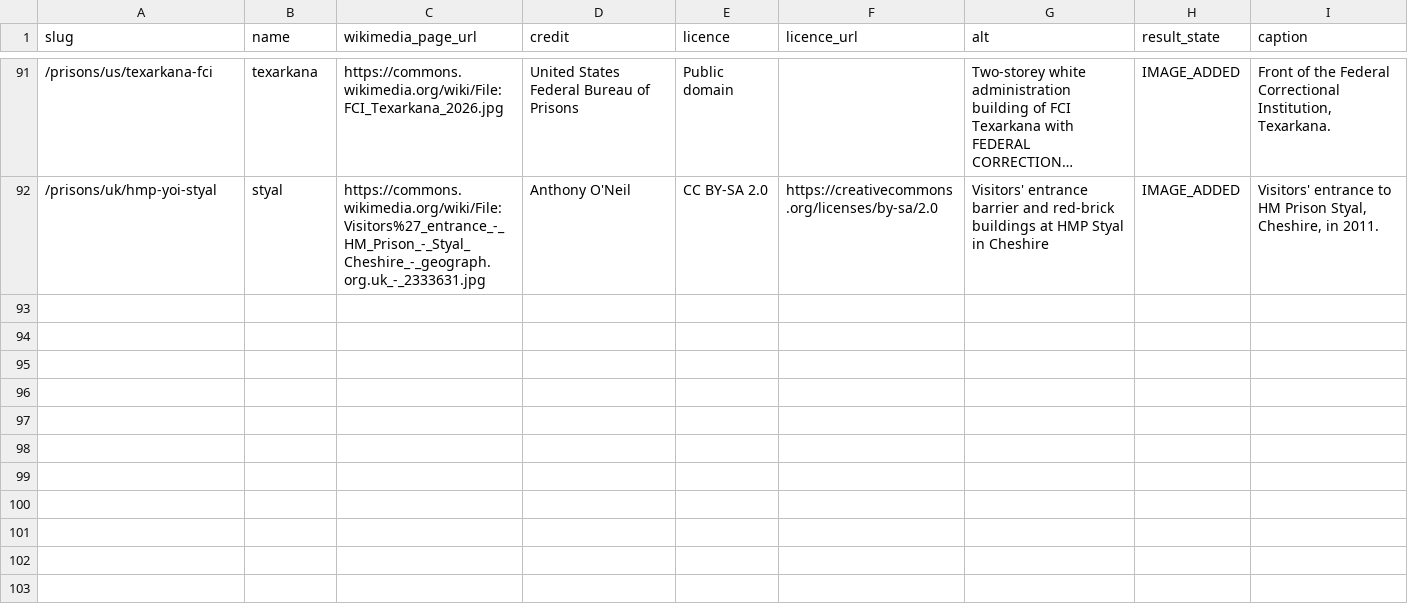
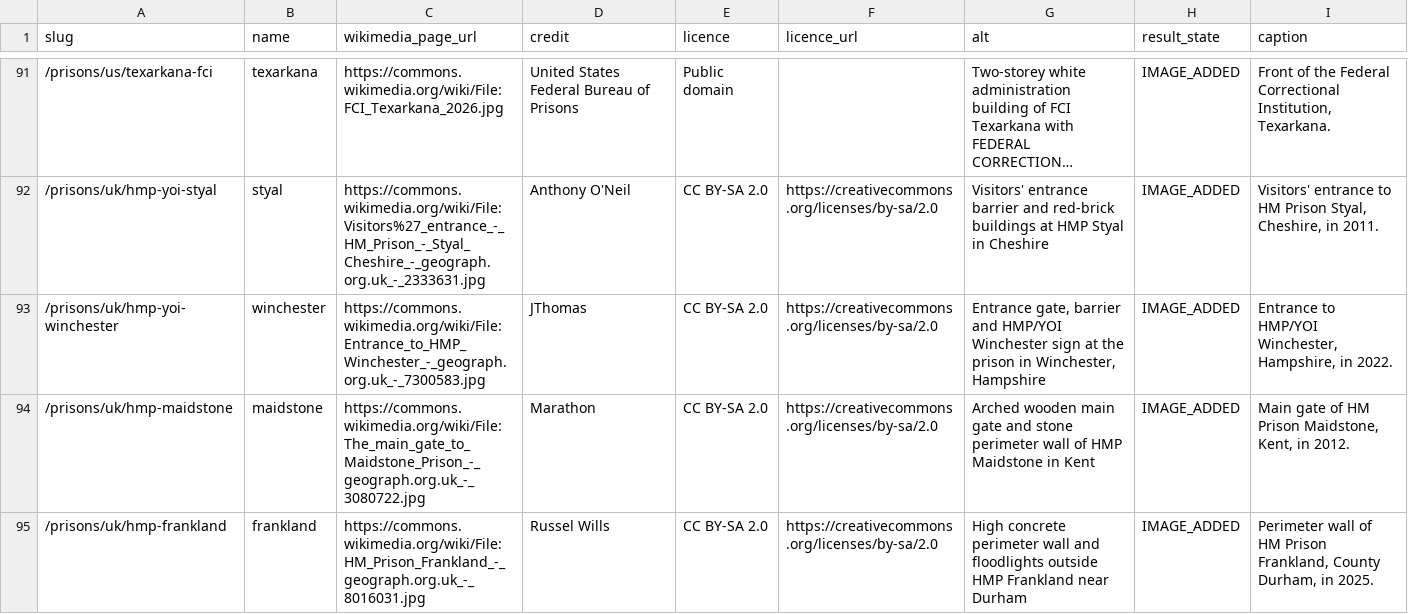
Before and after one commit to sam247/prisonsonline, a CSV file: data/prison-images.csv, drawn as a sheet; only a part is shown, gaps mark what is left out; long unchanged cells end in ….

Commit message:
Add primary images: HMP/YOI Winchester, HMP Maidstone, HMP Frankland

```diff
--- a/data/prison-images.csv
+++ b/data/prison-images.csv
@@ -92 +92,4 @@ slug,name,wikimedia_page_url,credit,licence,licence_url,alt,result_state,caption
 /prisons/uk/hmp-yoi-styal,styal,https://commons.wikimedia.org/wiki/File:Visitors%27_entrance_-_HM_Prison_-_Styal_Cheshire_-_geograph.org.uk_-_2333631.jpg,Anthony O'Neil,CC BY-SA 2.0,https://creativecommons.org/licenses/by-sa/2.0,Visitors' entrance barrier and red-brick buildings at HMP Styal in Cheshire,IMAGE_ADDED,"Visitors' entrance to HM Prison Styal, Cheshire, in 2011."
+/prisons/uk/hmp-yoi-winchester,winchester,https://commons.wikimedia.org/wiki/File:Entrance_to_HMP_Winchester_-_geograph.org.uk_-_7300583.jpg,JThomas,CC BY-SA 2.0,https://creativecommons.org/licenses/by-sa/2.0,"Entrance gate, barrier and HMP/YOI Winchester sign at the prison in Winchester, Hampshire",IMAGE_ADDED,"Entrance to HMP/YOI Winchester, Hampshire, in 2022."
+/prisons/uk/hmp-maidstone,maidstone,https://commons.wikimedia.org/wiki/File:The_main_gate_to_Maidstone_Prison_-_geograph.org.uk_-_3080722.jpg,Marathon,CC BY-SA 2.0,https://creativecommons.org/licenses/by-sa/2.0,Arched wooden main gate and stone perimeter wall of HMP Maidstone in Kent,IMAGE_ADDED,"Main gate of HM Prison Maidstone, Kent, in 2012."
+/prisons/uk/hmp-frankland,frankland,https://commons.wikimedia.org/wiki/File:HM_Prison_Frankland_-_geograph.org.uk_-_8016031.jpg,Russel Wills,CC BY-SA 2.0,https://creativecommons.org/licenses/by-sa/2.0,High concrete perimeter wall and floodlights outside HMP Frankland near Durham,IMAGE_ADDED,"Perimeter wall of HM Prison Frankland, County Durham, in 2025."
```
Also changed, not shown: 1 other file.
